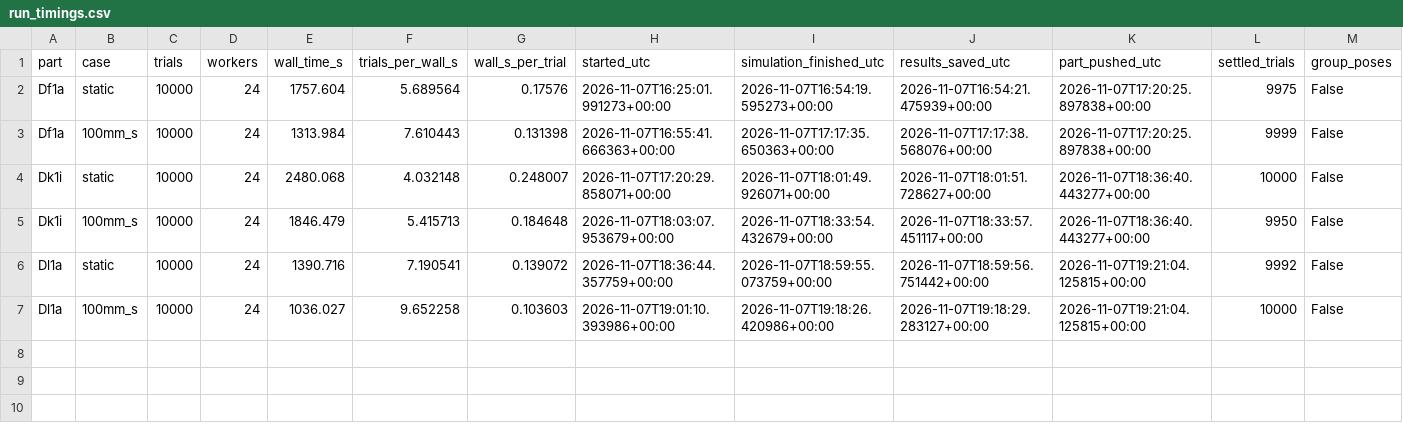
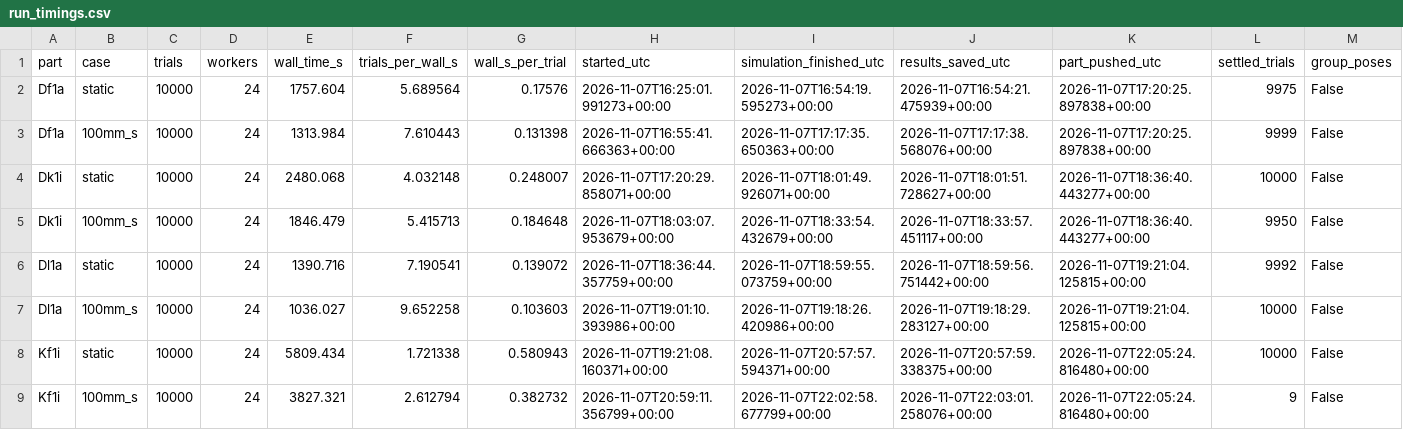
Before and after one commit to match-BiBaZu/BiBaZu_StableComponentenPoses, a CSV file: timing/20261107_10000/run_timings.csv, drawn as a sheet; only a part is shown; rows hold the shown columns only; the diff names each change by its address in the sheet, - before the commit and + after, or states it on an @@ line.

Commit message:
Record 10000-trial study timings for 4 completed parts

```diff
--- a/timing/20261107_10000/run_timings.csv
+++ b/timing/20261107_10000/run_timings.csv
+row 8: Kf1i | static | 10000 | 24 | 5809.434 | 1.721338 | 0.580943 | 2026-11-07T19:21:08.160371+00:00 | 2026-11-07T20:57:57.594371+00:00 | 2026-11-07T20:57:59.338375+00:00 | 2026-11-07T22:05:24.816480+00:00 | 10000 | False
+row 9: Kf1i | 100mm_s | 10000 | 24 | 3827.321 | 2.612794 | 0.382732 | 2026-11-07T20:59:11.356799+00:00 | 2026-11-07T22:02:58.677799+00:00 | 2026-11-07T22:03:01.258076+00:00 | 2026-11-07T22:05:24.816480+00:00 | 9 | False
```
Also changed, not shown: 3 other files.
